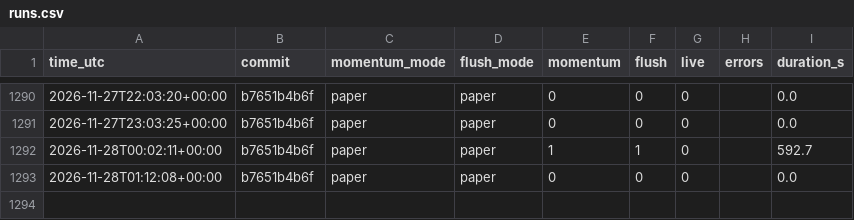
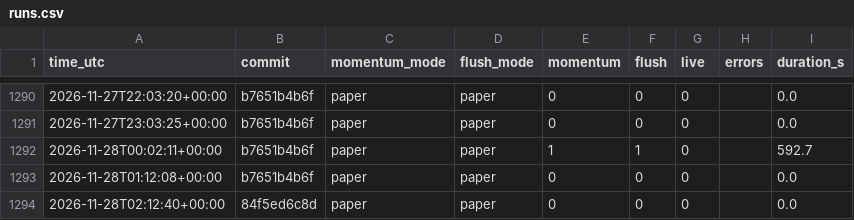
Before and after one commit to daijobudesu69/Crypto-RMF, a CSV file: state/runs.csv, drawn as a sheet; only a part is shown, gaps mark what is left out.

```diff
--- a/state/runs.csv
+++ b/state/runs.csv
@@ -1293 +1293,2 @@ time_utc,commit,momentum_mode,flush_mode,momentum,flush,live,errors,duration_s
 2026-11-28T01:12:08+00:00,b7651b4b6f,paper,paper,0,0,0,,0.0
+2026-11-28T02:12:40+00:00,84f5ed6c8d,paper,paper,0,0,0,,0.0
```
